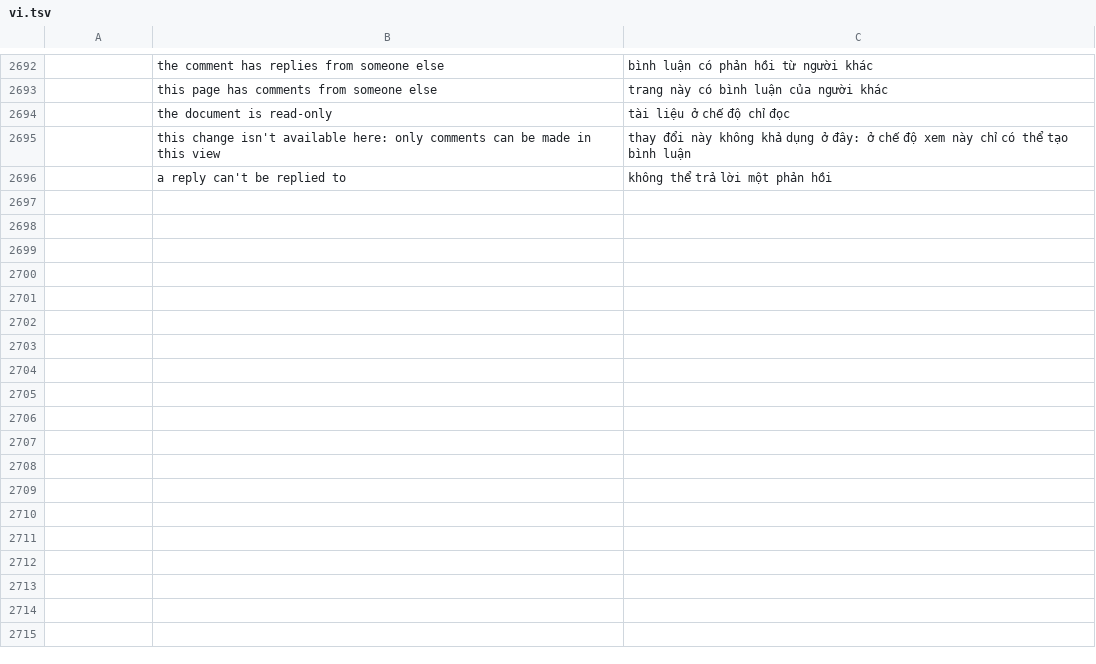
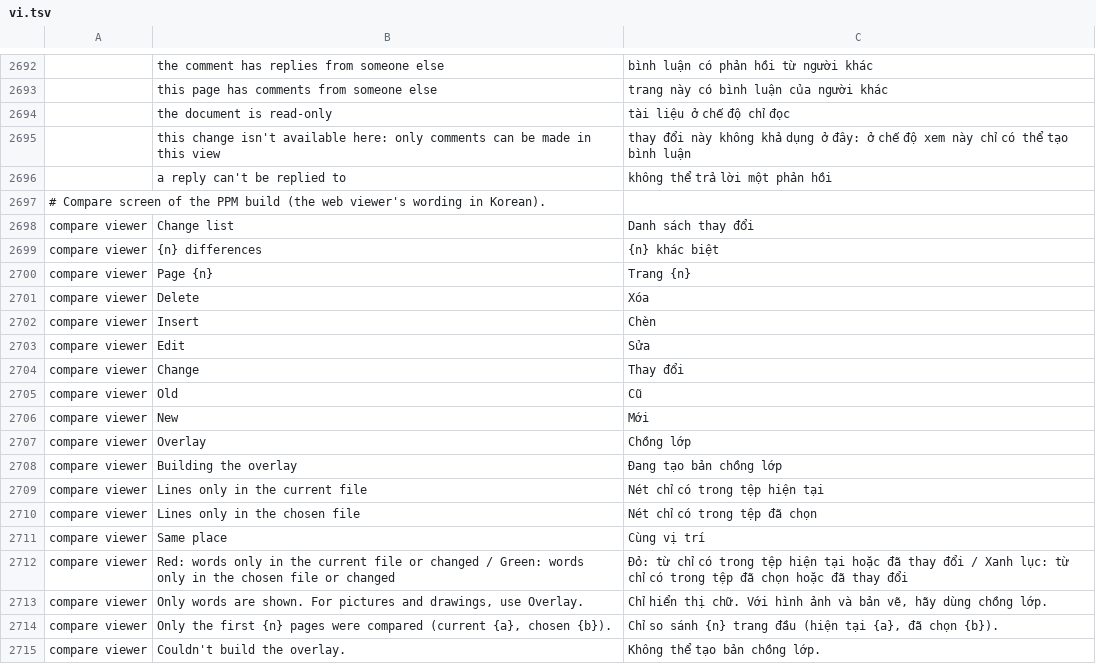
Before and after one commit to rlaks5757/pdfcraft, a TSV file: crates/ui-egui/src/i18n/vi.tsv, drawn as a sheet; only a part is shown, gaps mark what is left out; the diff names each change by its address in the sheet, - before the commit and + after, or states it on an @@ line.

```diff
--- a/crates/ui-egui/src/i18n/vi.tsv
+++ b/crates/ui-egui/src/i18n/vi.tsv
+row 2697: # Compare screen of the PPM build (the web viewer's wording in Korean).
+row 2698: compare viewer | Change list | Danh sách thay đổi
+row 2699: compare viewer | {n} differences | {n} khác biệt
+row 2700: compare viewer | Page {n} | Trang {n}
+row 2701: compare viewer | Delete | Xóa
+row 2702: compare viewer | Insert | Chèn
+row 2703: compare viewer | Edit | Sửa
+row 2704: compare viewer | Change | Thay đổi
+row 2705: compare viewer | Old | Cũ
+row 2706: compare viewer | New | Mới
+row 2707: compare viewer | Overlay | Chồng lớp
+row 2708: compare viewer | Building the overlay | Đang tạo bản chồng lớp
+row 2709: compare viewer | Lines only in the current file | Nét chỉ có trong tệp hiện tại
+row 2710: compare viewer | Lines only in the chosen file | Nét chỉ có trong tệp đã chọn
+row 2711: compare viewer | Same place | Cùng vị trí
+row 2712: compare viewer | Red: words only in the current file or changed / Green: words only in the chosen file or changed | Đỏ: từ chỉ có trong tệp hiện tại hoặc đã thay đổi / Xanh lục: từ chỉ có trong tệp đã chọn hoặc đã thay đổi
+row 2713: compare viewer | Only words are shown. For pictures and drawings, use Overlay. | Chỉ hiển thị chữ. Với hình ảnh và bản vẽ, hãy dùng chồng lớp.
+row 2714: compare viewer | Only the first {n} pages were compared (current {a}, chosen {b}). | Chỉ so sánh {n} trang đầu (hiện tại {a}, đã chọn {b}).
+row 2715: compare viewer | Couldn't build the overlay. | Không thể tạo bản chồng lớp.
```
Also changed, not shown: crates/ui-egui/src/i18n/ko.tsv, crates/ui-egui/src/i18n/lt.tsv, 4 other files.
